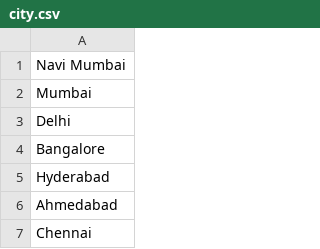
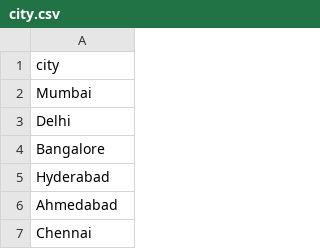
Before and after one commit to shivamnamdeo0101/weather-app, a CSV file: city.csv, drawn as a sheet; only a part is shown.

```diff
--- a/city.csv
+++ b/city.csv
@@ -1,2 +1,2 @@
-Navi Mumbai
+city
 Mumbai
```
Also changed, not shown: 6 other files.
